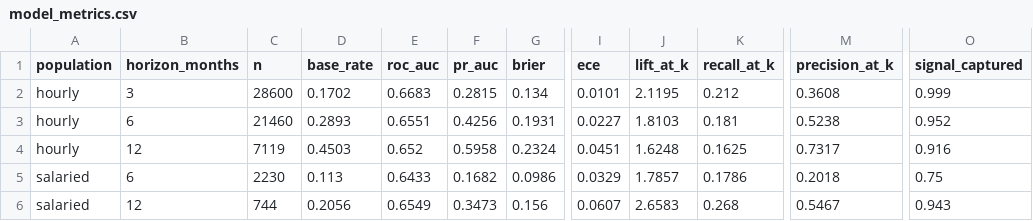
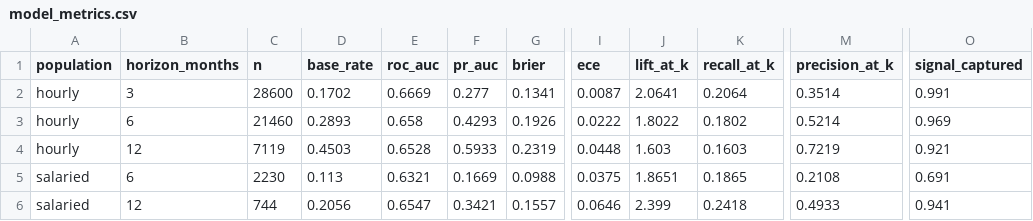
Before and after one commit to immu4989/retail-workforce-analytics, a CSV file: reports/model_metrics.csv, drawn as a sheet; only a part is shown, gaps mark what is left out; the diff names each change by its address in the sheet, - before the commit and + after, or states it on an @@ line.

```diff
--- a/reports/model_metrics.csv
+++ b/reports/model_metrics.csv
-E2 (roc_auc): 0.6683
+E2 (roc_auc): 0.6669
-F2 (pr_auc): 0.2815
+F2 (pr_auc): 0.277
-G2 (brier): 0.134
+G2 (brier): 0.1341
-I2 (ece): 0.0101
+I2 (ece): 0.0087
-J2 (lift_at_k): 2.1195
+J2 (lift_at_k): 2.0641
-K2 (recall_at_k): 0.212
+K2 (recall_at_k): 0.2064
-M2 (precision_at_k): 0.3608
+M2 (precision_at_k): 0.3514
-O2 (signal_captured): 0.999
+O2 (signal_captured): 0.991
-E3 (roc_auc): 0.6551
+E3 (roc_auc): 0.658
-F3 (pr_auc): 0.4256
+F3 (pr_auc): 0.4293
-G3 (brier): 0.1931
+G3 (brier): 0.1926
-I3 (ece): 0.0227
+I3 (ece): 0.0222
-J3 (lift_at_k): 1.8103
+J3 (lift_at_k): 1.8022
-K3 (recall_at_k): 0.181
+K3 (recall_at_k): 0.1802
-M3 (precision_at_k): 0.5238
+M3 (precision_at_k): 0.5214
-O3 (signal_captured): 0.952
+O3 (signal_captured): 0.969
-E4 (roc_auc): 0.652
+E4 (roc_auc): 0.6528
-F4 (pr_auc): 0.5958
+F4 (pr_auc): 0.5933
-G4 (brier): 0.2324
+G4 (brier): 0.2319
-I4 (ece): 0.0451
+I4 (ece): 0.0448
-J4 (lift_at_k): 1.6248
+J4 (lift_at_k): 1.603
-K4 (recall_at_k): 0.1625
+K4 (recall_at_k): 0.1603
-M4 (precision_at_k): 0.7317
+M4 (precision_at_k): 0.7219
-O4 (signal_captured): 0.916
+O4 (signal_captured): 0.921
-E5 (roc_auc): 0.6433
+E5 (roc_auc): 0.6321
-F5 (pr_auc): 0.1682
+F5 (pr_auc): 0.1669
-G5 (brier): 0.0986
+G5 (brier): 0.0988
-I5 (ece): 0.0329
+I5 (ece): 0.0375
-J5 (lift_at_k): 1.7857
+J5 (lift_at_k): 1.8651
-K5 (recall_at_k): 0.1786
+K5 (recall_at_k): 0.1865
-M5 (precision_at_k): 0.2018
+M5 (precision_at_k): 0.2108
-O5 (signal_captured): 0.75
+O5 (signal_captured): 0.691
-E6 (roc_auc): 0.6549
+E6 (roc_auc): 0.6547
-F6 (pr_auc): 0.3473
+F6 (pr_auc): 0.3421
-G6 (brier): 0.156
+G6 (brier): 0.1557
-I6 (ece): 0.0607
+I6 (ece): 0.0646
-J6 (lift_at_k): 2.6583
+J6 (lift_at_k): 2.399
-K6 (recall_at_k): 0.268
+K6 (recall_at_k): 0.2418
-M6 (precision_at_k): 0.5467
+M6 (precision_at_k): 0.4933
-O6 (signal_captured): 0.943
+O6 (signal_captured): 0.941
```
Also changed, not shown: reports/drivers_hourly_6m.csv, reports/headcount_validation_6m.csv, 30 other files.
